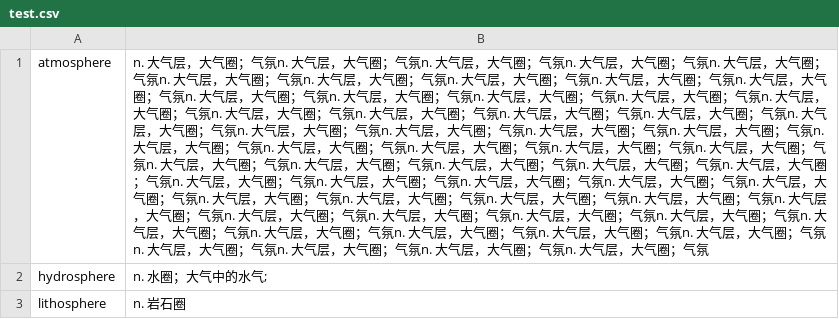
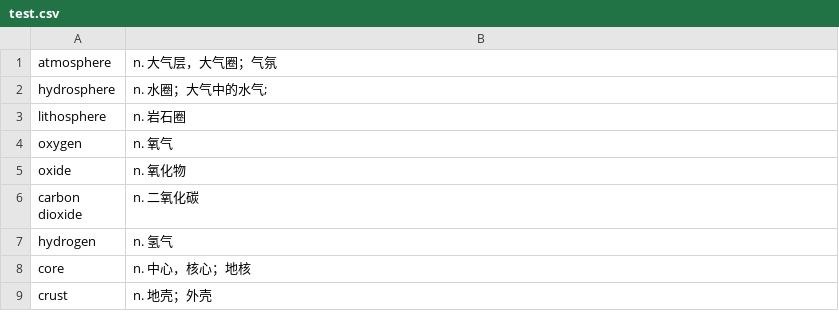
Before and after one commit to guochen1125/guochen1125.github.io, a CSV file: cards_csv/test.csv, drawn as a sheet; only a part is shown; the shorter side is filled out with more unchanged rows; the diff names each change by its address in the sheet, - before the commit and + after, or states it on an @@ line.

```diff
--- a/cards_csv/test.csv
+++ b/cards_csv/test.csv
-B1: …圈；气氛n. 大气层，大气圈；气氛n. 大气层，大气圈；气氛n. 大气层，大气圈；气氛n. 大气层，大气圈；气氛n. 大气层，大气圈；气氛n. 大气层，大气圈；气氛n. 大气层，大气圈；气氛n. 大气层，大气圈；气氛n. 大气层，大气圈；气氛n. 大气层，大气圈；气氛n. 大气层，大气圈；气氛n. 大气层，大气圈；气氛n. 大气层，大气圈；气氛n. 大气层，大气圈；气氛n. 大气层，大气圈；气氛n. 大气层，大气圈；气氛n. 大气层，大气圈；气氛n. 大气层，大气圈；气氛n. 大气层，大气圈；气氛n. 大气层，大气圈；气氛n. 大气层，大气圈；气氛n. 大气层，大气圈；气氛n. 大气层，大气圈；气氛n. 大气层，大气圈；气氛n. 大气层，大气圈；气氛n. 大气层，大气圈；气氛n. 大气层，大气圈；气氛n. 大气层，大气圈；气氛n. 大气层，大气圈；气氛n. 大气层，大气圈；气氛n. 大气层，大气圈；气氛n. 大气层，大气圈；气氛n. 大气层，大气圈；气氛n. 大气层，大气圈；气氛n. 大气层，大气圈；气氛n. 大气层，大气圈；气氛n. 大气层，大气圈；气氛n. 大气层，大气圈；气氛n. 大气层，大气圈；气氛n. 大气层，大气圈；气氛n. 大气层，大气圈；气氛n. 大气层，大气圈；气氛n. 大气层，大气圈；气氛n. 大气层，大气圈；气氛n. 大气层，大气圈；气氛n. 大气层，大气圈；气氛n. 大气层，大气圈；气氛n. 大气层，大气圈；气氛n. 大气层，大气圈；气氛n. 大气层，大气圈；气氛n. 大气层，大气圈；气氛n. 大气层，大气圈；气氛n. 大气层，大气圈；气氛n. 大气层，大气圈；气氛n. 大气层，大气圈；气氛n. 大气层，大气圈；气氛
+B1: …圈；气氛
```
Also changed, not shown: 3 other files.
